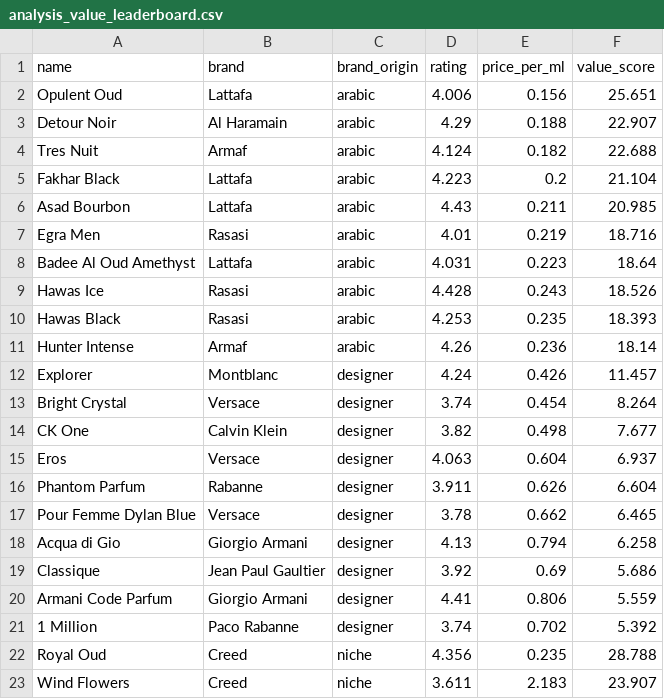
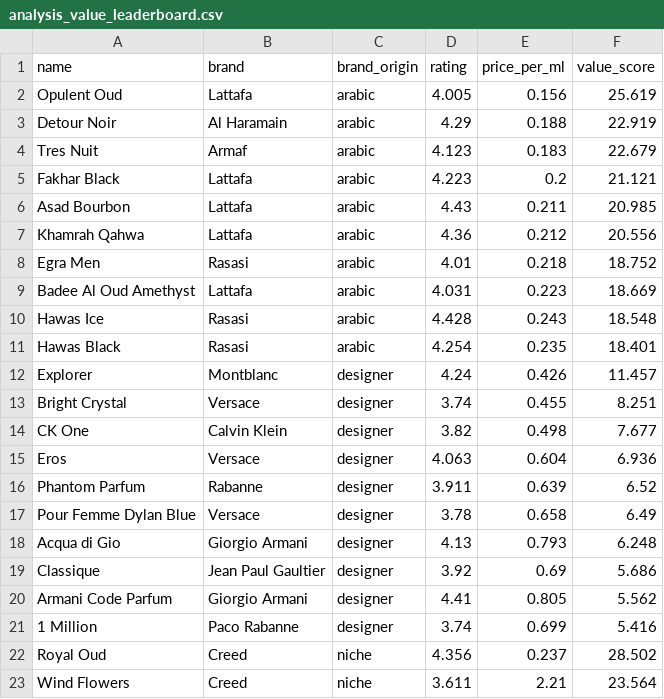
Before and after one commit to danteyamato1/fragrance-market-intelligence, a CSV file: cleaned_data/analysis_value_leaderboard.csv, drawn as a sheet; only a part is shown; the diff covers the shown part only.

```diff
--- a/cleaned_data/analysis_value_leaderboard.csv
+++ b/cleaned_data/analysis_value_leaderboard.csv
@@ -1,23 +1,23 @@
 name,brand,brand_origin,rating,price_per_ml,value_score
-Opulent Oud,Lattafa,arabic,4.006,0.156,25.651
-Detour Noir,Al Haramain,arabic,4.29,0.188,22.907
-Tres Nuit,Armaf,arabic,4.124,0.182,22.688
-Fakhar Black,Lattafa,arabic,4.223,0.2,21.104
+Opulent Oud,Lattafa,arabic,4.005,0.156,25.619
+Detour Noir,Al Haramain,arabic,4.29,0.188,22.919
+Tres Nuit,Armaf,arabic,4.123,0.183,22.679
+Fakhar Black,Lattafa,arabic,4.223,0.2,21.121
 Asad Bourbon,Lattafa,arabic,4.43,0.211,20.985
-Egra Men,Rasasi,arabic,4.01,0.219,18.716
-Badee Al Oud Amethyst,Lattafa,arabic,4.031,0.223,18.64
-Hawas Ice,Rasasi,arabic,4.428,0.243,18.526
-Hawas Black,Rasasi,arabic,4.253,0.235,18.393
-Hunter Intense,Armaf,arabic,4.26,0.236,18.14
+Khamrah Qahwa,Lattafa,arabic,4.36,0.212,20.556
+Egra Men,Rasasi,arabic,4.01,0.218,18.752
+Badee Al Oud Amethyst,Lattafa,arabic,4.031,0.223,18.669
+Hawas Ice,Rasasi,arabic,4.428,0.243,18.548
+Hawas Black,Rasasi,arabic,4.254,0.235,18.401
 Explorer,Montblanc,designer,4.24,0.426,11.457
-Bright Crystal,Versace,designer,3.74,0.454,8.264
+Bright Crystal,Versace,designer,3.74,0.455,8.251
 CK One,Calvin Klein,designer,3.82,0.498,7.677
-Eros,Versace,designer,4.063,0.604,6.937
-Phantom Parfum,Rabanne,designer,3.911,0.626,6.604
-Pour Femme Dylan Blue,Versace,designer,3.78,0.662,6.465
-Acqua di Gio,Giorgio Armani,designer,4.13,0.794,6.258
+Eros,Versace,designer,4.063,0.604,6.936
+Phantom Parfum,Rabanne,designer,3.911,0.639,6.52
+Pour Femme Dylan Blue,Versace,designer,3.78,0.658,6.49
+Acqua di Gio,Giorgio Armani,designer,4.13,0.793,6.248
 Classique,Jean Paul Gaultier,designer,3.92,0.69,5.686
-Armani Code Parfum,Giorgio Armani,designer,4.41,0.806,5.559
-1 Million,Paco Rabanne,designer,3.74,0.702,5.392
-Royal Oud,Creed,niche,4.356,0.235,28.788
-Wind Flowers,Creed,niche,3.611,2.183,23.907
+Armani Code Parfum,Giorgio Armani,designer,4.41,0.805,5.562
+1 Million,Paco Rabanne,designer,3.74,0.699,5.416
+Royal Oud,Creed,niche,4.356,0.237,28.502
+Wind Flowers,Creed,niche,3.611,2.21,23.564
```
Also changed, not shown: 2 added rows, 2 removed rows and 8 edited cells elsewhere in this file, cleaned_data/analysis_sentiment_polarisation.csv, 10 other files.
